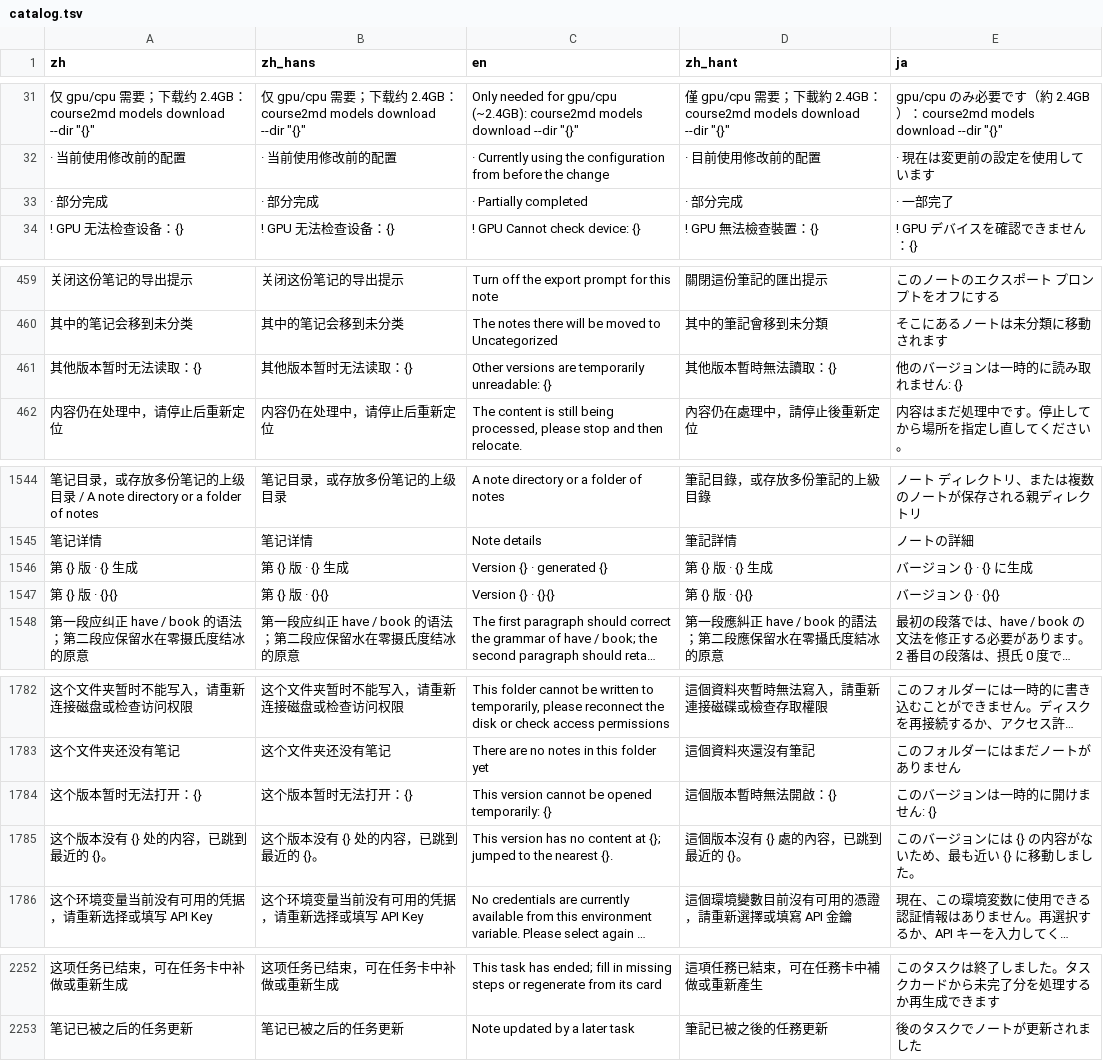
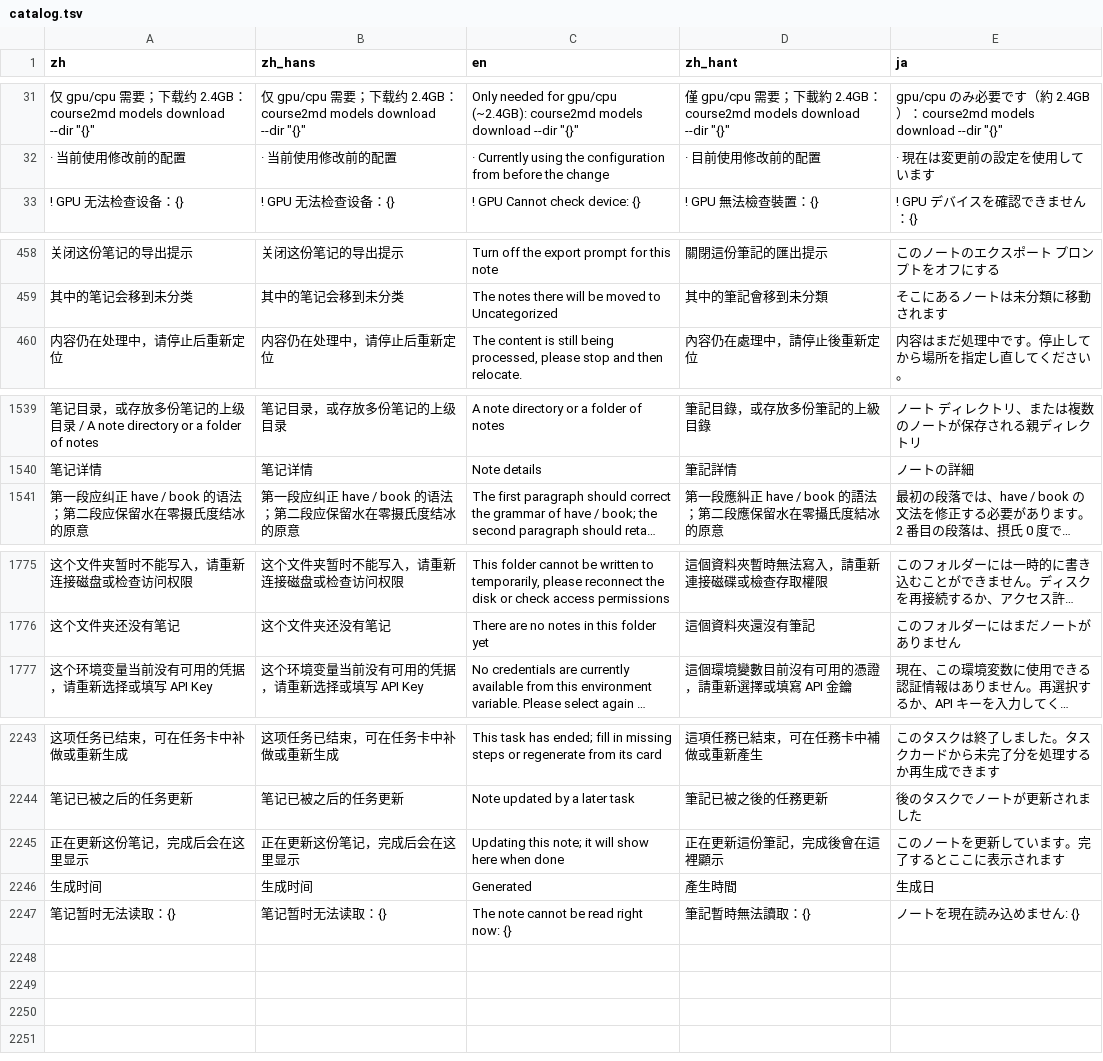
Before and after one commit to mizorewww/course2md, a TSV file: i18n/catalog.tsv, drawn as a sheet; only a part is shown, gaps mark what is left out; long unchanged cells end in …; removed rows and columns are numbered as before the commit, all else as after; the diff covers the shown part only; the diff names each change by its address in the sheet, - before the commit and + after, or states it on an @@ line.

```diff
--- a/i18n/catalog.tsv
+++ b/i18n/catalog.tsv
-row 33: · 部分完成 | · 部分完成 | · Partially completed | · 部分完成 | · 一部完了
-row 461: 其他版本暂时无法读取：{} | 其他版本暂时无法读取：{} | Other versions are temporarily unreadable: {} | 其他版本暫時無法讀取：{} | 他のバージョンは一時的に読み取れません: {}
-row 1546: 第 {} 版 · {} 生成 | 第 {} 版 · {} 生成 | Version {} · generated {} | 第 {} 版 · {} 生成 | バージョン {} · {} に生成
-row 1547: 第 {} 版 · {}{} | 第 {} 版 · {}{} | Version {} · {}{} | 第 {} 版 · {}{} | バージョン {} · {}{}
-row 1784: 这个版本暂时无法打开：{} | 这个版本暂时无法打开：{} | This version cannot be opened temporarily: {} | 這個版本暫時無法開啟：{} | このバージョンは一時的に開けません: {}
-row 1785: 这个版本没有 {} 处的内容，已跳到最近的 {}。 | 这个版本没有 {} 处的内容，已跳到最近的 {}。 | This version has no content at {}; jumped to the nearest {}. | 這個版本沒有 {} 處的內容，已跳到最近的 {}。 | このバージョンには {} の内容がないため、最も近い {} に移動しました。
+row 2245: 正在更新这份笔记，完成后会在这里显示 | 正在更新这份笔记，完成后会在这里显示 | Updating this note; it will show here when done | 正在更新這份筆記，完成後會在這裡顯示 | このノートを更新しています。完了するとここに表示されます
+row 2246: 生成时间 | 生成时间 | Generated | 產生時間 | 生成日
+row 2247: 笔记暂时无法读取：{} | 笔记暂时无法读取：{} | The note cannot be read right now: {} | 筆記暫時無法讀取：{} | ノートを現在読み込めません: {}
```
Also changed, not shown: 3 removed rows elsewhere in this file, 8 other files.
